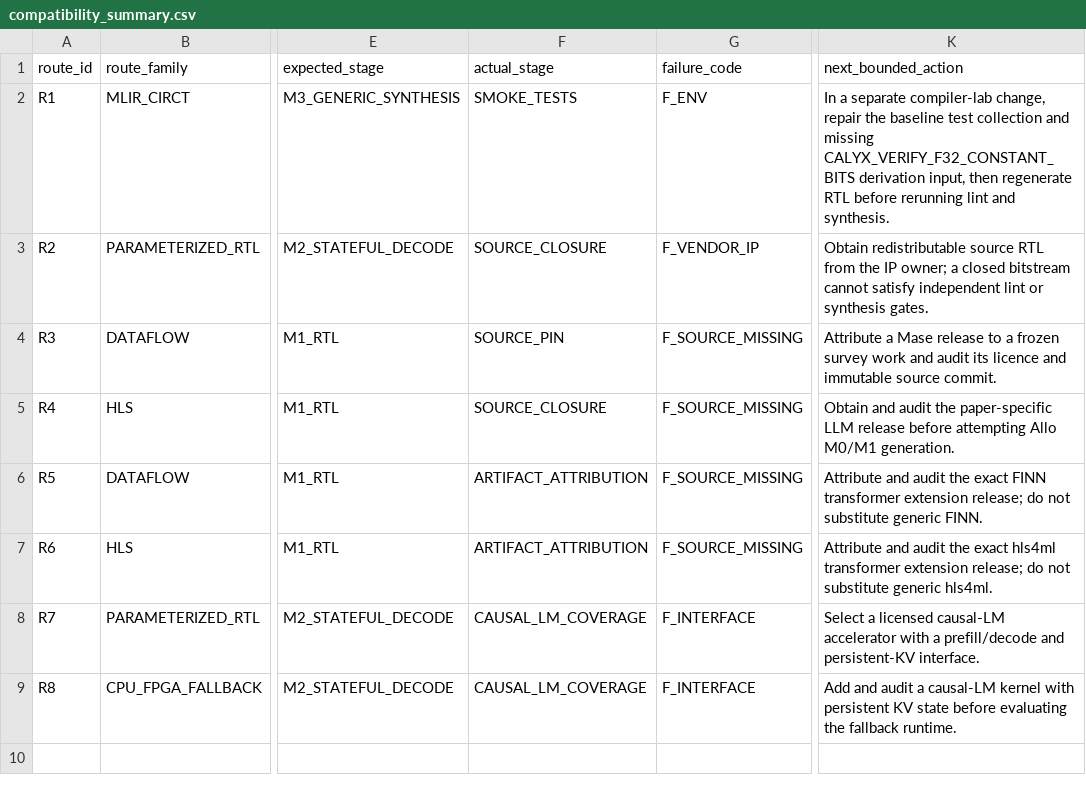
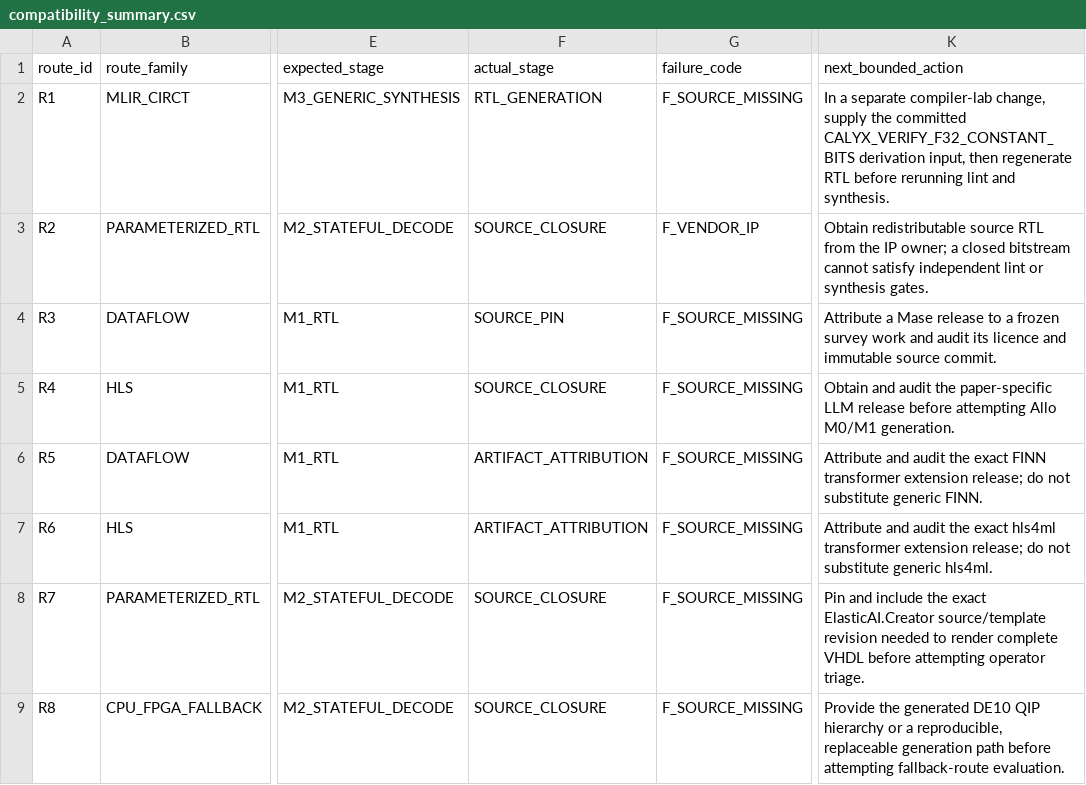
Before and after one commit to RCoeurjoly/compiler-lab-llm2fpga, a CSV file: survey/build/compatibility_summary.csv, drawn as a sheet; only a part is shown, gaps mark what is left out; the diff names each change by its address in the sheet, - before the commit and + after, or states it on an @@ line.

Commit message:
survey: remediate compatibility evidence

```diff
--- a/survey/build/compatibility_summary.csv
+++ b/survey/build/compatibility_summary.csv
-F2 (actual_stage): SMOKE_TESTS
+F2 (actual_stage): RTL_GENERATION
-G2 (failure_code): F_ENV
+G2 (failure_code): F_SOURCE_MISSING
-K2 (next_bounded_action): …compiler-lab change, repair the baseline test collection and missing CALYX_VERIFY_F32_CONSTANT_BITS derivation…
+K2 (next_bounded_action): …compiler-lab change, supply the committed CALYX_VERIFY_F32_CONSTANT_BITS derivation…
-F8:F9 (actual_stage): CAUSAL_LM_COVERAGE
+F8:F9 (actual_stage): SOURCE_CLOSURE
-G8:G9 (failure_code): F_INTERFACE
+G8:G9 (failure_code): F_SOURCE_MISSING
-K8 (next_bounded_action): Select a licensed causal-LM accelerator with a prefill/decode and persistent-KV interface.
+K8 (next_bounded_action): Pin and include the exact ElasticAI.Creator source/template revision needed to render complete VHDL before attempting operator triage.
-K9 (next_bounded_action): Add and audit a causal-LM kernel with persistent KV state before evaluating the fallback runtime.
+K9 (next_bounded_action): Provide the generated DE10 QIP hierarchy or a reproducible, replaceable generation path before attempting fallback-route evaluation.
```
Also changed, not shown: 24 other files.
